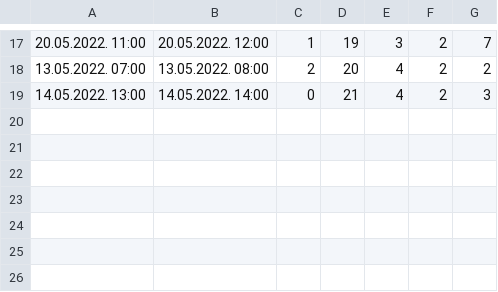
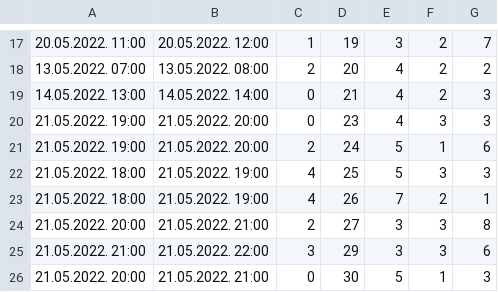
Before and after one commit to miloszeljko00/zdravstvena-ustanova, a CSV file: zdravstvena_ustanova/Resources/data/ScheduledAppointments.csv, drawn as a sheet; only a part is shown, gaps mark what is left out; the diff names each change by its address in the sheet, - before the commit and + after, or states it on an @@ line.

Commit message:
Appointment sort

```diff
--- a/zdravstvena_ustanova/Resources/data/ScheduledAppointments.csv
+++ b/zdravstvena_ustanova/Resources/data/ScheduledAppointments.csv
+row 20: 21.05.2022. 19:00 | 21.05.2022. 20:00 | 0 | 23 | 4 | 3 | 3
+row 21: 21.05.2022. 19:00 | 21.05.2022. 20:00 | 2 | 24 | 5 | 1 | 6
+row 22: 21.05.2022. 18:00 | 21.05.2022. 19:00 | 4 | 25 | 5 | 3 | 3
+row 23: 21.05.2022. 18:00 | 21.05.2022. 19:00 | 4 | 26 | 7 | 2 | 1
+row 24: 21.05.2022. 20:00 | 21.05.2022. 21:00 | 2 | 27 | 3 | 3 | 8
+row 25: 21.05.2022. 21:00 | 21.05.2022. 22:00 | 3 | 29 | 3 | 3 | 6
+row 26: 21.05.2022. 20:00 | 21.05.2022. 21:00 | 0 | 30 | 5 | 1 | 3
```
Also changed, not shown: zdravstvena_ustanova/Resources/data/Patients.csv, 8 other files.
